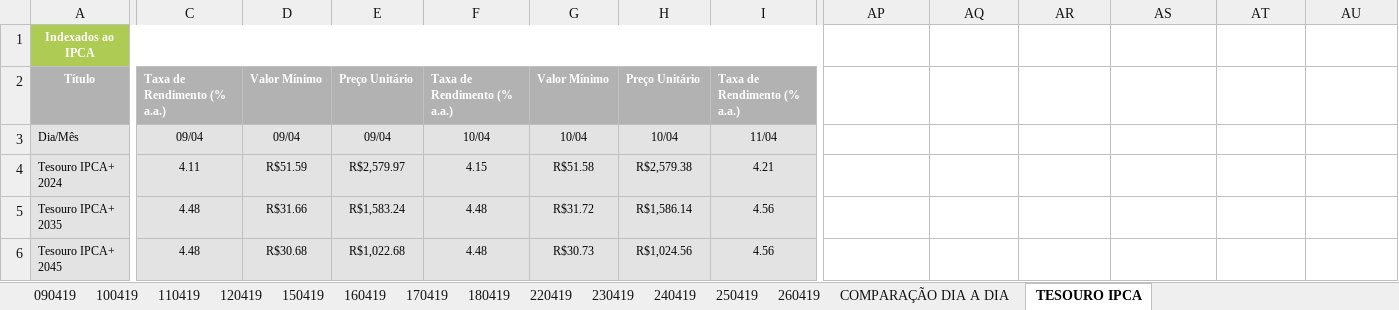
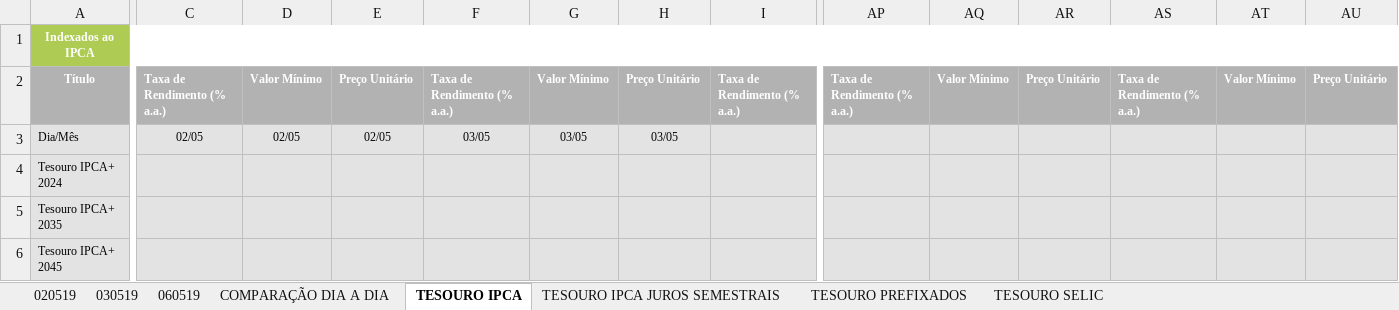
Before and after one commit to azevedols/tesourodireto, an Excel workbook: TESOURO DIRETO_0519 - Venda.xlsx, sheet TESOURO IPCA, drawn as a sheet; only a part is shown, gaps mark what is left out; values as stored, in another font and other column widths than the file's, no borders; charts and pictures not drawn; removed rows and columns are numbered as before the commit, all else as after; rows hold the shown columns only; the diff covers the shown part only; the diff names each change by its address in the sheet, - before the commit and + after, or states it on an @@ line.

Commit message:
commit atualizacao tesouro dia 06/05

```diff
--- a/TESOURO DIRETO_0519 - Venda.xlsx (sheet TESOURO IPCA)
+++ b/TESOURO DIRETO_0519 - Venda.xlsx (sheet TESOURO IPCA)
-sheet tab: 090419
-sheet tab: 100419
-sheet tab: 110419
-sheet tab: 120419
-sheet tab: 150419
-sheet tab: 160419
-sheet tab: 170419
-sheet tab: 180419
-sheet tab: 220419
-sheet tab: 230419
-sheet tab: 240419
-sheet tab: 250419
-sheet tab: 260419
+sheet tab: 020519
+sheet tab: 030519
+sheet tab: 060519
-A1:AO1 merged
+A1:AU1 merged
-AP1:AU1 fill: none
+AP1:AU1 fill: #AECC53
-AP2: (empty)
+AP2: Taxa de Rendimento (% a.a.)
-AP2:AU2 fill: none
+AP2:AU2 fill: #B2B2B2
-AQ2: (empty)
+AQ2: Valor Mínimo
-AR2: (empty)
+AR2: Preço Unitário
-AS2: (empty)
+AS2: Taxa de Rendimento (% a.a.)
-AT2: (empty)
+AT2: Valor Mínimo
-AU2: (empty)
+AU2: Preço Unitário
-C3: 09/04
+C3: 02/05
-D3: 09/04
+D3: 02/05
-E3: 09/04
+E3: 02/05
-F3: 10/04
+F3: 03/05
-G3: 10/04
+G3: 03/05
-H3: 10/04
+H3: 03/05
-I3: 11/04
+I3: (empty)
-AP3:AU3 fill: none
+AP3:AU3 fill: #E3E3E3
-row 4: Tesouro IPCA+ 2024 | 4.11 | R$51.59 | R$2,579.97 | 4.15 | R$51.58 | R$2,579.38 | 4.21
-row 5: Tesouro IPCA+ 2035 | 4.48 | R$31.66 | R$1,583.24 | 4.48 | R$31.72 | R$1,586.14 | 4.56
-row 6: Tesouro IPCA+ 2045 | 4.48 | R$30.68 | R$1,022.68 | 4.48 | R$30.73 | R$1,024.56 | 4.56
+row 4: Tesouro IPCA+ 2024
+row 5: Tesouro IPCA+ 2035
+row 6: Tesouro IPCA+ 2045
```
Also changed, not shown: 32 edited cells elsewhere in this sheet, sheet COMPARAÇÃO DIA A DIA, sheet TESOURO PREFIXADOS, sheet TESOURO IPCA JUROS SEMESTRAIS, sheet TESOURO SELIC, charts or pictures, TESOURO DIRETO_0519 - Compra.xlsx, 1 other file.
